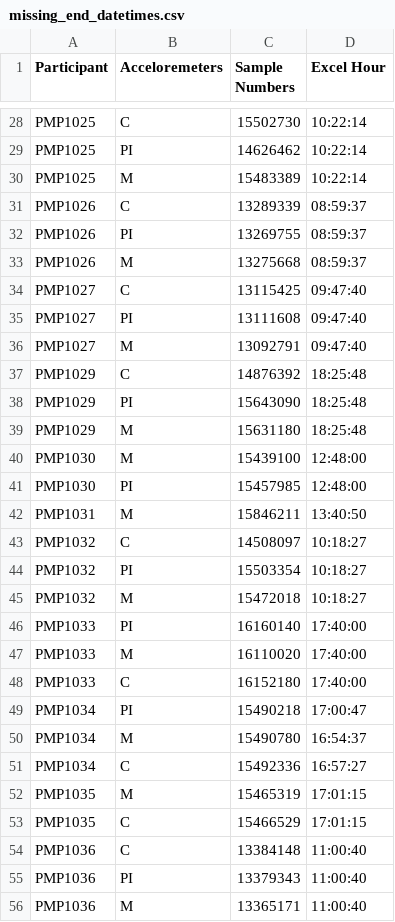
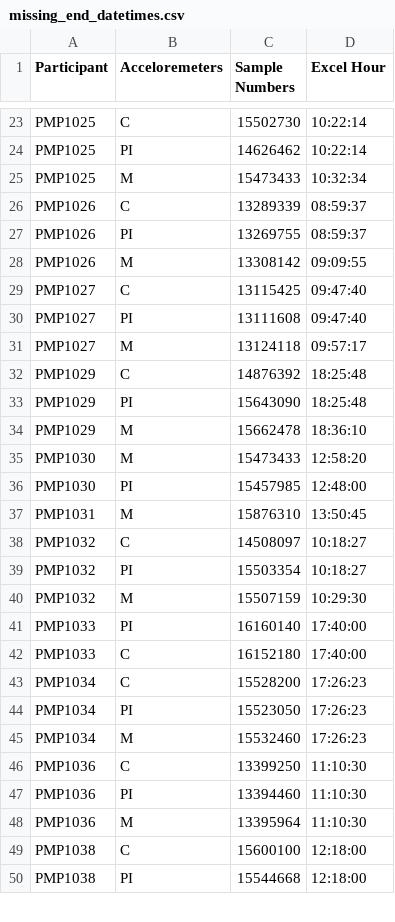
Before and after one commit to SiMuR-UO/uniovi-simur-wearablepermed-pipeline, a CSV file: missing_end_datetimes.csv, drawn as a sheet; only a part is shown, gaps mark what is left out; the shorter side is filled out with more unchanged rows; the diff covers the shown part only.

```diff
--- a/missing_end_datetimes.csv
+++ b/missing_end_datetimes.csv
@@ -29,28 +24,25 @@ PMP1025;C;15502730;10:22:14
 PMP1025;PI;14626462;10:22:14
-PMP1025;M;15483389;10:22:14
+PMP1025;M;15473433;10:32:34
 PMP1026;C;13289339;08:59:37
 PMP1026;PI;13269755;08:59:37
-PMP1026;M;13275668;08:59:37
+PMP1026;M;13308142;09:09:55
 PMP1027;C;13115425;09:47:40
 PMP1027;PI;13111608;09:47:40
-PMP1027;M;13092791;09:47:40
+PMP1027;M;13124118;09:57:17
 PMP1029;C;14876392;18:25:48
 PMP1029;PI;15643090;18:25:48
-PMP1029;M;15631180;18:25:48
-PMP1030;M;15439100;12:48:00
+PMP1029;M;15662478;18:36:10
+PMP1030;M;15473433;12:58:20
 PMP1030;PI;15457985;12:48:00
-PMP1031;M;15846211;13:40:50
+PMP1031;M;15876310;13:50:45
 PMP1032;C;14508097;10:18:27
 PMP1032;PI;15503354;10:18:27
-PMP1032;M;15472018;10:18:27
+PMP1032;M;15507159;10:29:30
 PMP1033;PI;16160140;17:40:00
-PMP1033;M;16110020;17:40:00
 PMP1033;C;16152180;17:40:00
-PMP1034;PI;15490218;17:00:47
-PMP1034;M;15490780;16:54:37
-PMP1034;C;15492336;16:57:27
-PMP1035;M;15465319;17:01:15
-PMP1035;C;15466529;17:01:15
-PMP1036;C;13384148;11:00:40
-PMP1036;PI;13379343;11:00:40
-PMP1036;M;13365171;11:00:40
+PMP1034;C;15528200;17:26:23
+PMP1034;PI;15523050;17:26:23
+PMP1034;M;15532460;17:26:23
+PMP1036;C;13399250;11:10:30
+PMP1036;PI;13394460;11:10:30
+PMP1036;M;13395964;11:10:30
```
Also changed, not shown: 2 added rows, 17 removed rows and 40 edited cells elsewhere in this file, 1 other file.
